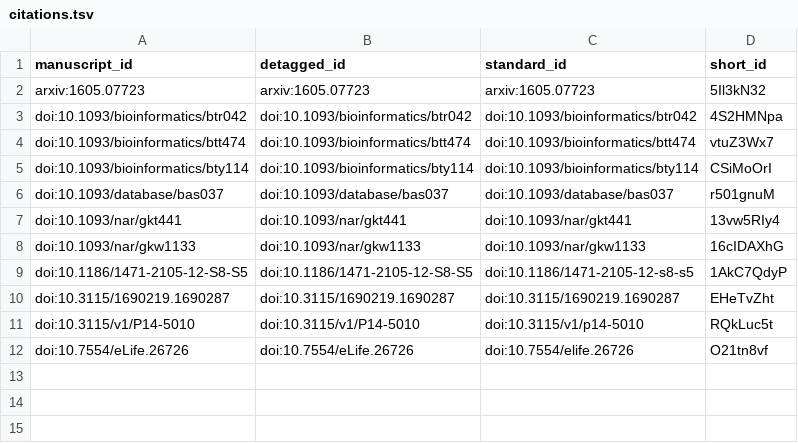
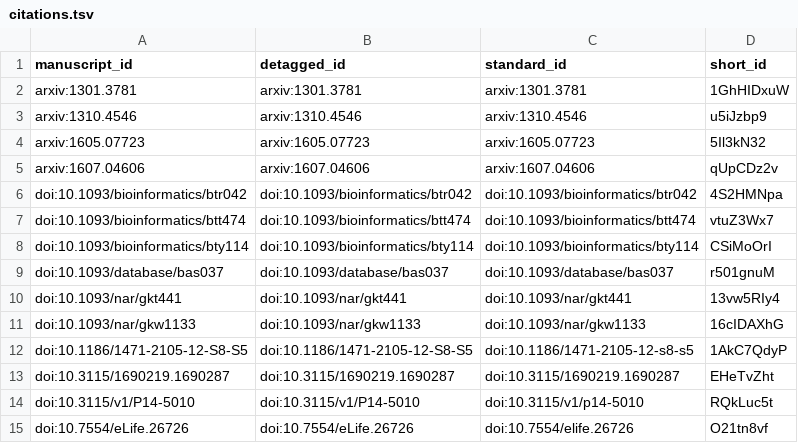
Before and after one commit to greenelab/text_mined_hetnet_manuscript, a TSV file: citations.tsv, drawn as a sheet; the diff names each change by its address in the sheet, - before the commit and + after, or states it on an @@ line.

Commit message:
Description of Word Embeddings Process
This build is based on
https://github.com/greenelab/text_mined_hetnet_manuscript/commit/a653d16326c9f3b0f69d1049ac0507bb6a0b6b02.

This commit was created by the following Travis CI build and job:
https://travis-ci.com/greenelab/text_mined_hetnet_manuscript/builds/118303186
https://travis-ci.com/greenelab/text_mined_hetnet_manuscript/jobs/214055678

[ci skip]

The full commit message that triggered this build is copied below:

Description of Word Embeddings Process

```diff
--- a/citations.tsv
+++ b/citations.tsv
+row 2: arxiv:1301.3781 | arxiv:1301.3781 | arxiv:1301.3781 | 1GhHIDxuW
+row 3: arxiv:1310.4546 | arxiv:1310.4546 | arxiv:1310.4546 | u5iJzbp9
+row 5: arxiv:1607.04606 | arxiv:1607.04606 | arxiv:1607.04606 | qUpCDz2v
```
Also changed, not shown: 5 other files.
